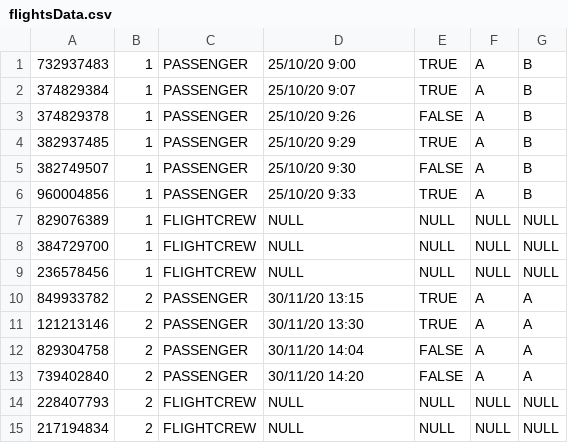
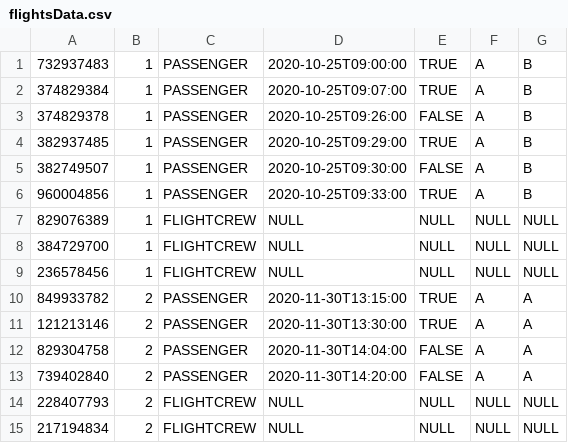
Before and after one commit to des-liag/Contact-Tracing-for-Covid19-at-Airports, a CSV file: CSVFiles/flightsData.csv, drawn as a sheet.

```diff
--- a/CSVFiles/flightsData.csv
+++ b/CSVFiles/flightsData.csv
@@ -1,7 +1,7 @@
-732937483;1;PASSENGER;25/10/20 9:00;TRUE;A;B
-374829384;1;PASSENGER;25/10/20 9:07;TRUE;A;B
-374829378;1;PASSENGER;25/10/20 9:26;FALSE;A;B
-382937485;1;PASSENGER;25/10/20 9:29;TRUE;A;B
-382749507;1;PASSENGER;25/10/20 9:30;FALSE;A;B
-960004856;1;PASSENGER;25/10/20 9:33;TRUE;A;B
+732937483;1;PASSENGER;2020-10-25T09:00:00;TRUE;A;B
+374829384;1;PASSENGER;2020-10-25T09:07:00;TRUE;A;B
+374829378;1;PASSENGER;2020-10-25T09:26:00;FALSE;A;B
+382937485;1;PASSENGER;2020-10-25T09:29:00;TRUE;A;B
+382749507;1;PASSENGER;2020-10-25T09:30:00;FALSE;A;B
+960004856;1;PASSENGER;2020-10-25T09:33:00;TRUE;A;B
 829076389;1;FLIGHTCREW;NULL;NULL;NULL;NULL
@@ -9,6 +9,6 @@
 236578456;1;FLIGHTCREW;NULL;NULL;NULL;NULL
-849933782;2;PASSENGER;30/11/20 13:15;TRUE;A;A
-121213146;2;PASSENGER;30/11/20 13:30;TRUE;A;A
-829304758;2;PASSENGER;30/11/20 14:04;FALSE;A;A
-739402840;2;PASSENGER;30/11/20 14:20;FALSE;A;A
+849933782;2;PASSENGER;2020-11-30T13:15:00;TRUE;A;A
+121213146;2;PASSENGER;2020-11-30T13:30:00;TRUE;A;A
+829304758;2;PASSENGER;2020-11-30T14:04:00;FALSE;A;A
+739402840;2;PASSENGER;2020-11-30T14:20:00;FALSE;A;A
 228407793;2;FLIGHTCREW;NULL;NULL;NULL;NULL
```
Also changed, not shown: CSVFiles/people.csv, CSVFiles/visitedStores.csv, 4 other files.
